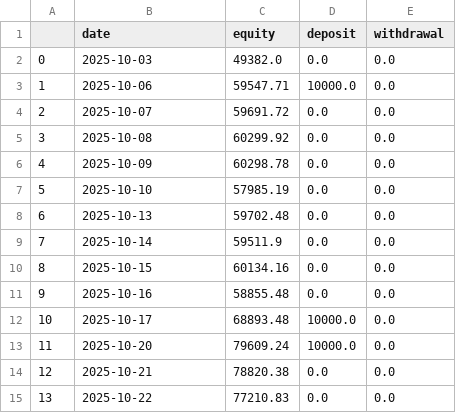
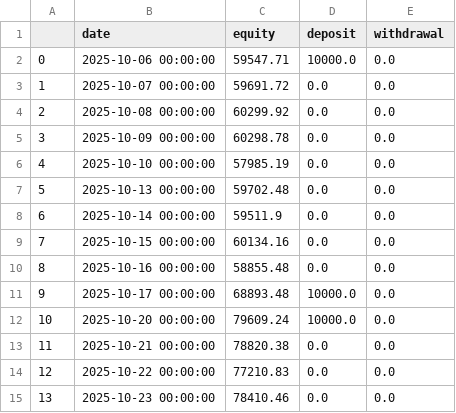
Before and after one commit to Zequn-Li/SisypheanStrategyTrackRecord, a CSV file: track_record.csv, drawn as a sheet; only a part is shown; the diff covers the shown part only.

```diff
--- a/track_record.csv
+++ b/track_record.csv
@@ -1,15 +1,15 @@
 ,date,equity,deposit,withdrawal
-0,2025-10-03,49382.0,0.0,0.0
-1,2025-10-06,59547.71,10000.0,0.0
-2,2025-10-07,59691.72,0.0,0.0
-3,2025-10-08,60299.92,0.0,0.0
-4,2025-10-09,60298.78,0.0,0.0
-5,2025-10-10,57985.19,0.0,0.0
-6,2025-10-13,59702.48,0.0,0.0
-7,2025-10-14,59511.9,0.0,0.0
-8,2025-10-15,60134.16,0.0,0.0
-9,2025-10-16,58855.48,0.0,0.0
-10,2025-10-17,68893.48,10000.0,0.0
-11,2025-10-20,79609.24,10000.0,0.0
-12,2025-10-21,78820.38,0.0,0.0
-13,2025-10-22,77210.83,0.0,0.0
+0,2025-10-06 00:00:00,59547.71,10000.0,0.0
+1,2025-10-07 00:00:00,59691.72,0.0,0.0
+2,2025-10-08 00:00:00,60299.92,0.0,0.0
+3,2025-10-09 00:00:00,60298.78,0.0,0.0
+4,2025-10-10 00:00:00,57985.19,0.0,0.0
+5,2025-10-13 00:00:00,59702.48,0.0,0.0
+6,2025-10-14 00:00:00,59511.9,0.0,0.0
+7,2025-10-15 00:00:00,60134.16,0.0,0.0
+8,2025-10-16 00:00:00,58855.48,0.0,0.0
+9,2025-10-17 00:00:00,68893.48,10000.0,0.0
+10,2025-10-20 00:00:00,79609.24,10000.0,0.0
+11,2025-10-21 00:00:00,78820.38,0.0,0.0
+12,2025-10-22 00:00:00,77210.83,0.0,0.0
+13,2025-10-23 00:00:00,78410.46,0.0,0.0
```
Also changed, not shown: 15 edited cells elsewhere in this file.
